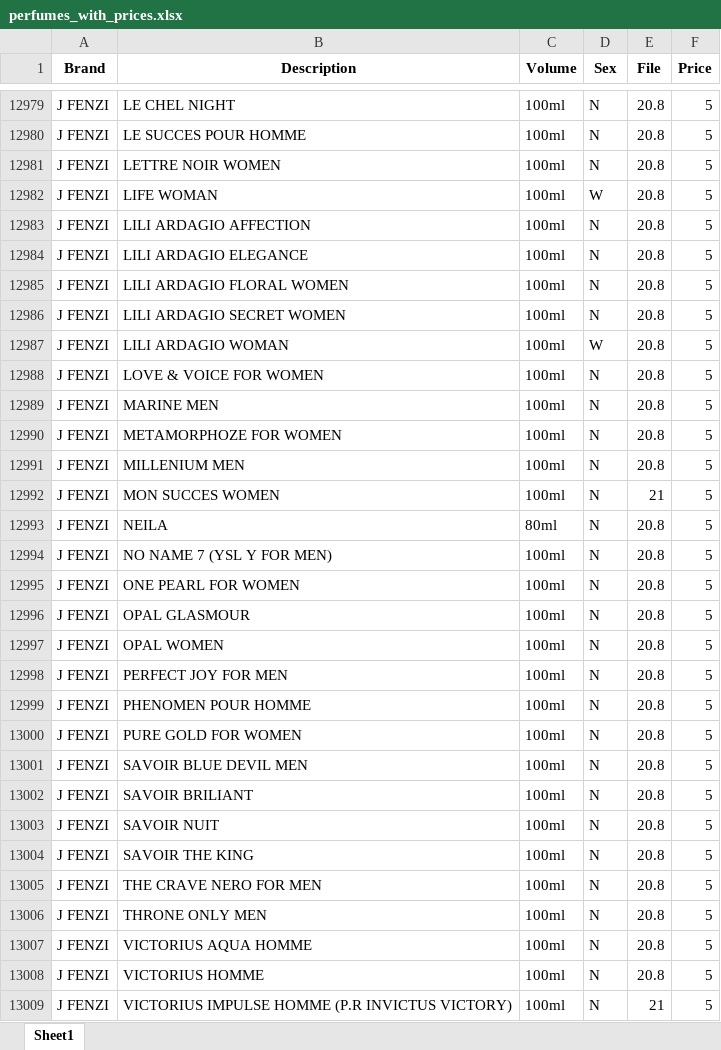
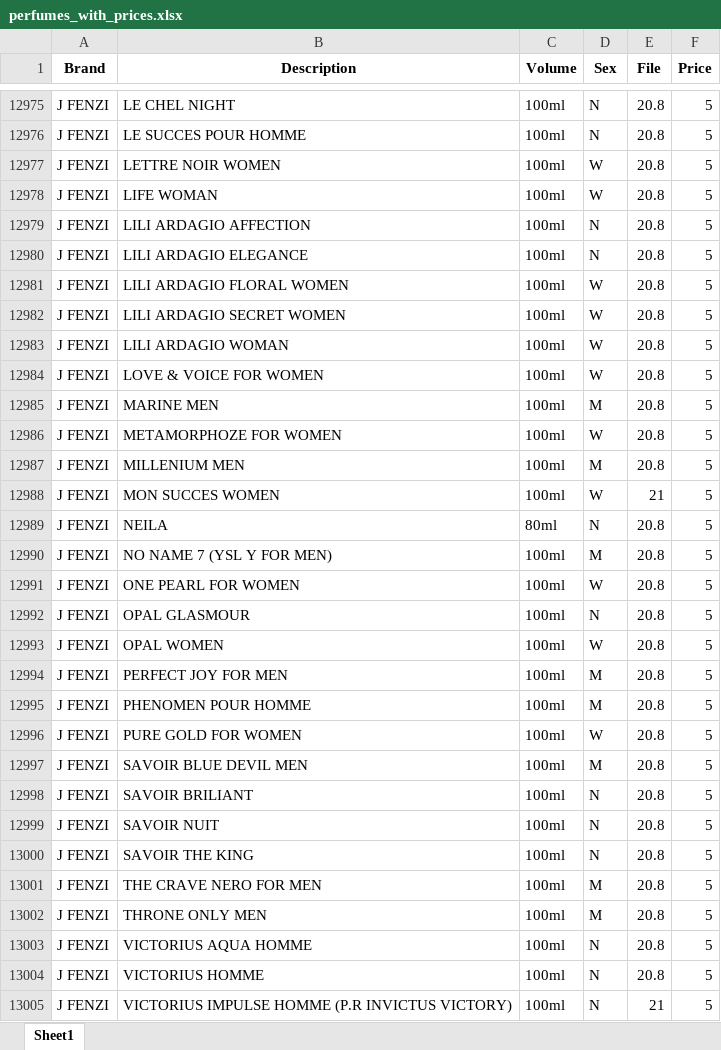
Before and after one commit to RedTechSrb/Perfume-Finder, an Excel workbook: output_data/perfumes_with_prices.xlsx, sheet Sheet1, drawn as a sheet; only a part is shown, gaps mark what is left out; values as stored, in another font and other column widths than the file's, no borders; addresses are those after the commit; the diff covers the shown part only; the diff names each change by its address in the sheet, - before the commit and + after, or states it on an @@ line.

```diff
--- a/output_data/perfumes_with_prices.xlsx (sheet Sheet1)
+++ b/output_data/perfumes_with_prices.xlsx (sheet Sheet1)
-D12977 (Sex): N
+D12977 (Sex): W
-D12981:D12982 (Sex): N
+D12981:D12982 (Sex): W
-D12984 (Sex): N
+D12984 (Sex): W
-D12985 (Sex): N
+D12985 (Sex): M
-D12986 (Sex): N
+D12986 (Sex): W
-D12987 (Sex): N
+D12987 (Sex): M
-D12988 (Sex): N
+D12988 (Sex): W
-D12990 (Sex): N
+D12990 (Sex): M
-D12991 (Sex): N
+D12991 (Sex): W
-D12993 (Sex): N
+D12993 (Sex): W
-D12994:D12995 (Sex): N
+D12994:D12995 (Sex): M
-D12996 (Sex): N
+D12996 (Sex): W
-D12997 (Sex): N
+D12997 (Sex): M
-D13001:D13002 (Sex): N
+D13001:D13002 (Sex): M
```
Also changed, not shown: 5 removed rows and 545 edited cells elsewhere in this sheet, output_data/perfumes_without_prices.xlsx, 1 other file.
